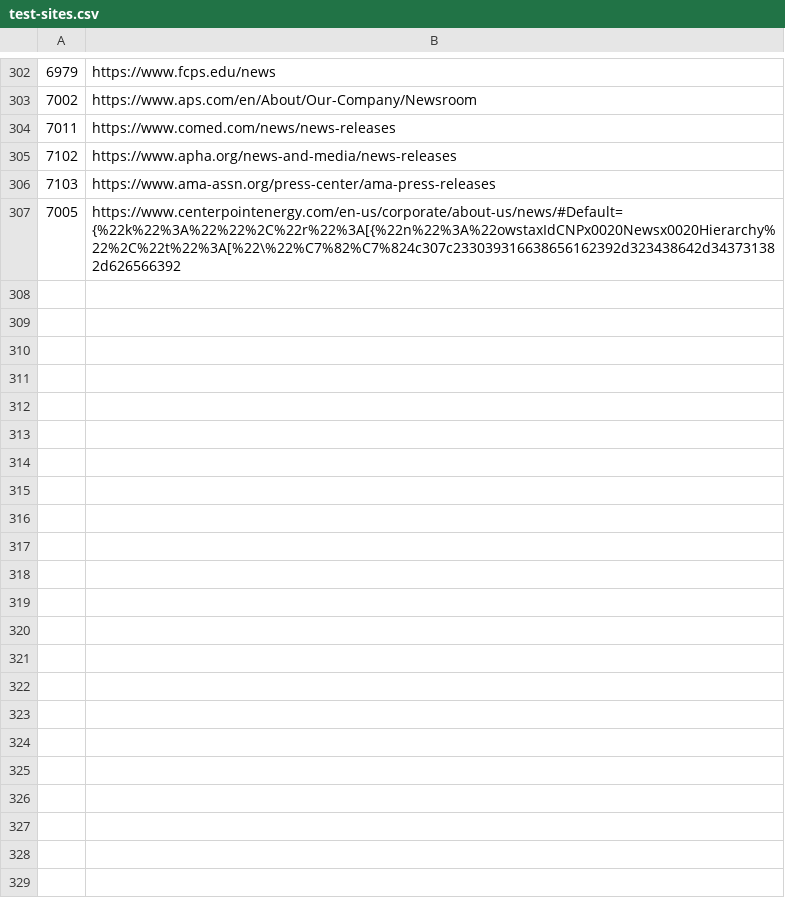
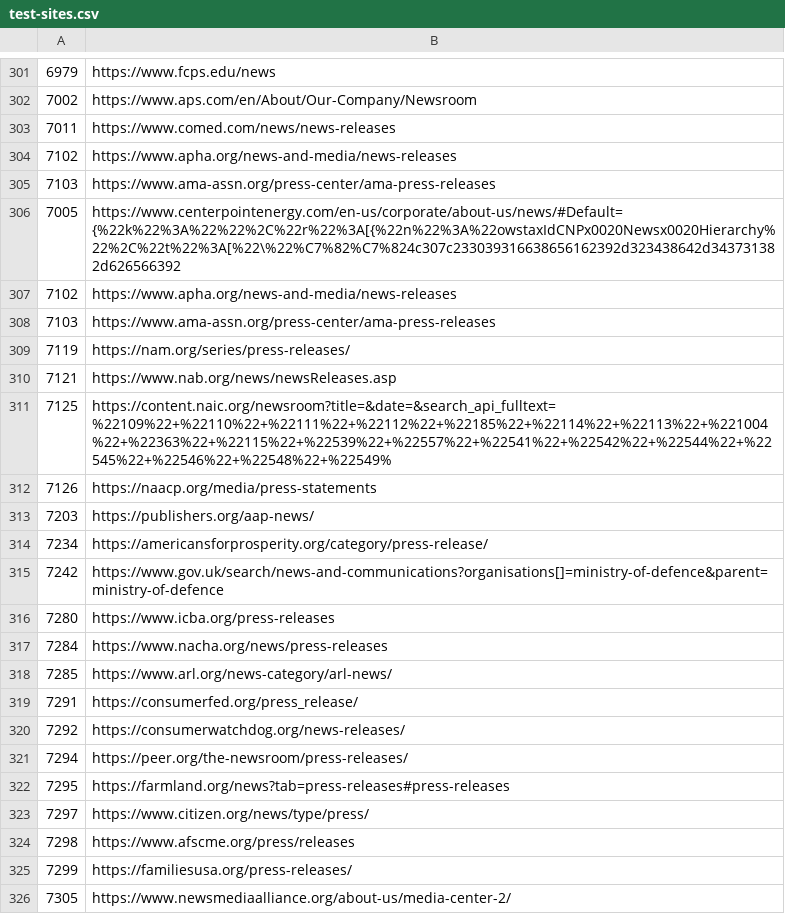
Before and after one commit to Cam-Hak/scrapeV3.2, a CSV file: test-sites.csv, drawn as a sheet; only a part is shown, gaps mark what is left out; the diff covers the shown part only; the diff names each change by its address in the sheet, - before the commit and + after, or states it on an @@ line.

Commit message:
added new sites

```diff
--- a/test-sites.csv
+++ b/test-sites.csv
+row 307: 7102 | https://www.apha.org/news-and-media/news-releases
+row 308: 7103 | https://www.ama-assn.org/press-center/ama-press-releases
+row 309: 7119 | https://nam.org/series/press-releases/
+row 310: 7121 | https://www.nab.org/news/newsReleases.asp
+row 311: 7125 | https://content.naic.org/newsroom?title=&date=&search_api_fulltext=%22109%22+%22110%22+%22111%22+%22112%22+%22185%22+%22114%22+%22113%22+%221004%22+%22363%22+%22115%22+%22539%22+%22557%22+%22541%22+%22542%22+%22544%22+%22545%22+%22546%22+%22548%22+%22549%
+row 312: 7126 | https://naacp.org/media/press-statements
+row 313: 7203 | https://publishers.org/aap-news/
+row 314: 7234 | https://americansforprosperity.org/category/press-release/
+row 315: 7242 | https://www.gov.uk/search/news-and-communications?organisations[]=ministry-of-defence&parent=ministry-of-defence
+row 316: 7280 | https://www.icba.org/press-releases
+row 317: 7284 | https://www.nacha.org/news/press-releases
+row 318: 7285 | https://www.arl.org/news-category/arl-news/
+row 319: 7291 | https://consumerfed.org/press_release/
+row 320: 7292 | https://consumerwatchdog.org/news-releases/
+row 321: 7294 | https://peer.org/the-newsroom/press-releases/
+row 322: 7295 | https://farmland.org/news?tab=press-releases#press-releases
+row 323: 7297 | https://www.citizen.org/news/type/press/
+row 324: 7298 | https://www.afscme.org/press/releases
+row 325: 7299 | https://familiesusa.org/press-releases/
+row 326: 7305 | https://www.newsmediaalliance.org/about-us/media-center-2/
```
Also changed, not shown: 29 added rows and 1 removed row elsewhere in this file, 8 other files.
